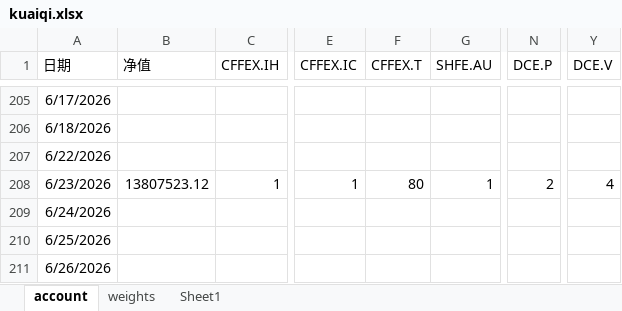
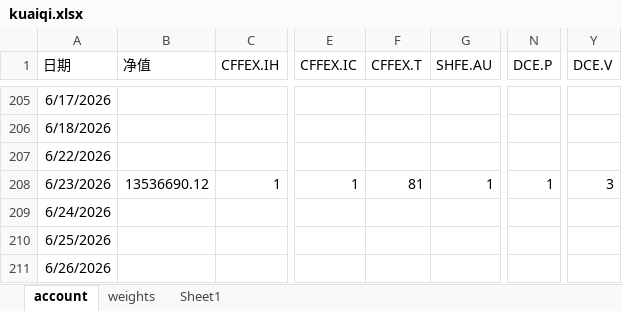
Before and after one commit to jijiali081002/all_weather, an Excel workbook: kuaiqi.xlsx, sheet account, drawn as a sheet; only a part is shown, gaps mark what is left out; values as stored, in another font and other column widths than the file's, no borders; the diff names each change by its address in the sheet, - before the commit and + after, or states it on an @@ line.

```diff
--- a/kuaiqi.xlsx (sheet account)
+++ b/kuaiqi.xlsx (sheet account)
-B208 (净值): 13807523.12
+B208 (净值): 13536690.12
-F208 (CFFEX.T): 80
+F208 (CFFEX.T): 81
-N208 (DCE.P): 2
+N208 (DCE.P): 1
-Y208 (DCE.V): 4
+Y208 (DCE.V): 3
```
